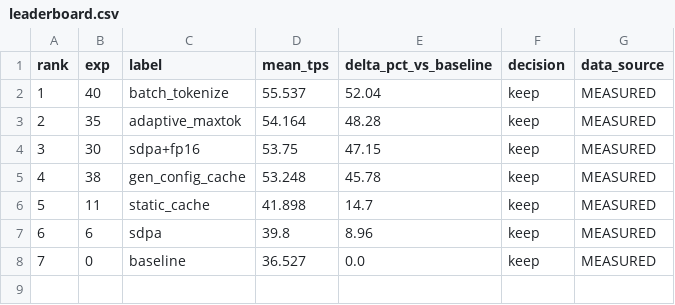
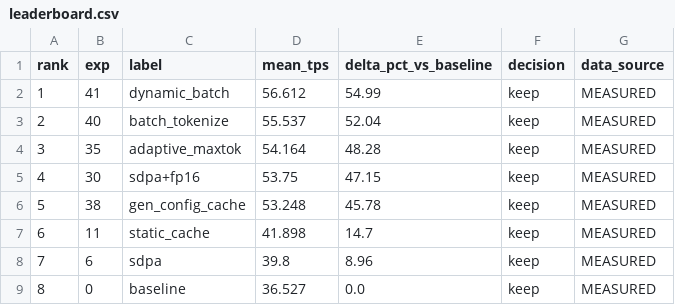
Before and after one commit to mauriciotorres-ds/flash-moe, a CSV file: inference-research/results/leaderboard.csv, drawn as a sheet; addresses are those after the commit; the diff names each change by its address in the sheet, - before the commit and + after, or states it on an @@ line.

```diff
--- a/inference-research/results/leaderboard.csv
+++ b/inference-research/results/leaderboard.csv
+row 2: 1 | 41 | dynamic_batch | 56.612 | 54.99 | keep | MEASURED
@@ column A (rank) renumbered from row 3 down @@
```
Also changed, not shown: inference-research/results/benchmark_history.csv, inference-research/results/experiments.csv, 4 other files.
